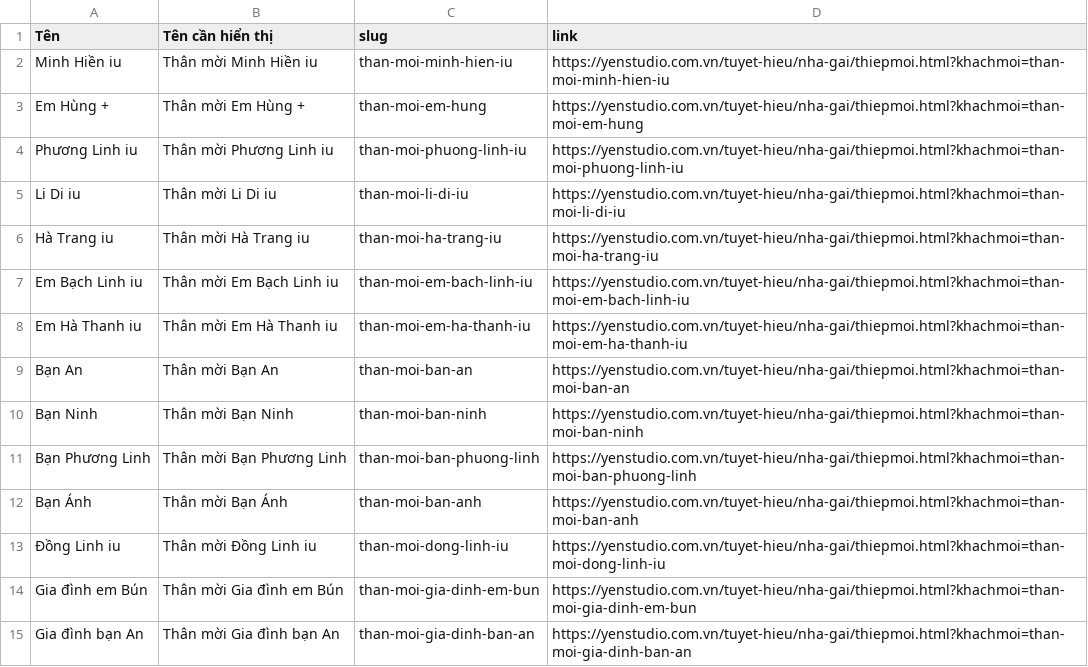
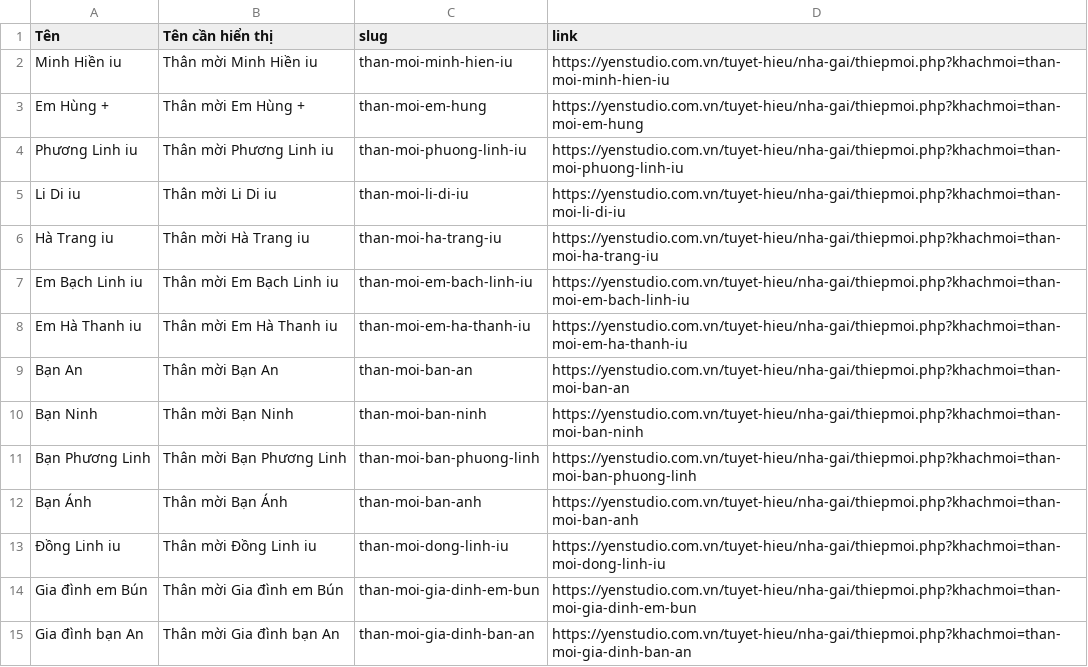
Before and after one commit to tranduythuat/tuyet-hieu, a CSV file: data/nhagai_output.csv, drawn as a sheet; only a part is shown; the diff covers the shown part only.

Commit message:
Update

```diff
--- a/data/nhagai_output.csv
+++ b/data/nhagai_output.csv
@@ -1,15 +1,15 @@
 Tên,Tên cần hiển thị,slug,link
-Minh Hiền iu,Thân mời Minh Hiền iu,than-moi-minh-hien-iu,https://yenstudio.com.vn/tuyet-hieu/nha-gai/thiepmoi.html?khachmoi=than-moi-minh-hien-iu
-Em Hùng +,Thân mời Em Hùng +,than-moi-em-hung,https://yenstudio.com.vn/tuyet-hieu/nha-gai/thiepmoi.html?khachmoi=than-moi-em-hung
-Phương Linh iu,Thân mời Phương Linh iu,than-moi-phuong-linh-iu,https://yenstudio.com.vn/tuyet-hieu/nha-gai/thiepmoi.html?khachmoi=than-moi-phuong-linh-iu
-Li Di iu,Thân mời Li Di iu,than-moi-li-di-iu,https://yenstudio.com.vn/tuyet-hieu/nha-gai/thiepmoi.html?khachmoi=than-moi-li-di-iu
-Hà Trang iu,Thân mời Hà Trang iu,than-moi-ha-trang-iu,https://yenstudio.com.vn/tuyet-hieu/nha-gai/thiepmoi.html?khachmoi=than-moi-ha-trang-iu
-Em Bạch Linh iu,Thân mời Em Bạch Linh iu,than-moi-em-bach-linh-iu,https://yenstudio.com.vn/tuyet-hieu/nha-gai/thiepmoi.html?khachmoi=than-moi-em-bach-linh-iu
-Em Hà Thanh iu,Thân mời Em Hà Thanh iu,than-moi-em-ha-thanh-iu,https://yenstudio.com.vn/tuyet-hieu/nha-gai/thiepmoi.html?khachmoi=than-moi-em-ha-thanh-iu
-Bạn  An,Thân mời Bạn  An,than-moi-ban-an,https://yenstudio.com.vn/tuyet-hieu/nha-gai/thiepmoi.html?khachmoi=than-moi-ban-an
-Bạn Ninh,Thân mời Bạn Ninh,than-moi-ban-ninh,https://yenstudio.com.vn/tuyet-hieu/nha-gai/thiepmoi.html?khachmoi=than-moi-ban-ninh
-Bạn Phương Linh,Thân mời Bạn Phương Linh,than-moi-ban-phuong-linh,https://yenstudio.com.vn/tuyet-hieu/nha-gai/thiepmoi.html?khachmoi=than-moi-ban-phuong-linh
-Bạn Ánh,Thân mời Bạn Ánh,than-moi-ban-anh,https://yenstudio.com.vn/tuyet-hieu/nha-gai/thiepmoi.html?khachmoi=than-moi-ban-anh
-Đồng Linh iu,Thân mời Đồng Linh iu,than-moi-dong-linh-iu,https://yenstudio.com.vn/tuyet-hieu/nha-gai/thiepmoi.html?khachmoi=than-moi-dong-linh-iu
-Gia đình em Bún,Thân mời Gia đình em Bún,than-moi-gia-dinh-em-bun,https://yenstudio.com.vn/tuyet-hieu/nha-gai/thiepmoi.html?khachmoi=than-moi-gia-dinh-em-bun
-Gia đình bạn An,Thân mời Gia đình bạn An,than-moi-gia-dinh-ban-an,https://yenstudio.com.vn/tuyet-hieu/nha-gai/thiepmoi.html?khachmoi=than-moi-gia-dinh-ban-an
+Minh Hiền iu,Thân mời Minh Hiền iu,than-moi-minh-hien-iu,https://yenstudio.com.vn/tuyet-hieu/nha-gai/thiepmoi.php?khachmoi=than-moi-minh-hien-iu
+Em Hùng +,Thân mời Em Hùng +,than-moi-em-hung,https://yenstudio.com.vn/tuyet-hieu/nha-gai/thiepmoi.php?khachmoi=than-moi-em-hung
+Phương Linh iu,Thân mời Phương Linh iu,than-moi-phuong-linh-iu,https://yenstudio.com.vn/tuyet-hieu/nha-gai/thiepmoi.php?khachmoi=than-moi-phuong-linh-iu
+Li Di iu,Thân mời Li Di iu,than-moi-li-di-iu,https://yenstudio.com.vn/tuyet-hieu/nha-gai/thiepmoi.php?khachmoi=than-moi-li-di-iu
+Hà Trang iu,Thân mời Hà Trang iu,than-moi-ha-trang-iu,https://yenstudio.com.vn/tuyet-hieu/nha-gai/thiepmoi.php?khachmoi=than-moi-ha-trang-iu
+Em Bạch Linh iu,Thân mời Em Bạch Linh iu,than-moi-em-bach-linh-iu,https://yenstudio.com.vn/tuyet-hieu/nha-gai/thiepmoi.php?khachmoi=than-moi-em-bach-linh-iu
+Em Hà Thanh iu,Thân mời Em Hà Thanh iu,than-moi-em-ha-thanh-iu,https://yenstudio.com.vn/tuyet-hieu/nha-gai/thiepmoi.php?khachmoi=than-moi-em-ha-thanh-iu
+Bạn  An,Thân mời Bạn  An,than-moi-ban-an,https://yenstudio.com.vn/tuyet-hieu/nha-gai/thiepmoi.php?khachmoi=than-moi-ban-an
+Bạn Ninh,Thân mời Bạn Ninh,than-moi-ban-ninh,https://yenstudio.com.vn/tuyet-hieu/nha-gai/thiepmoi.php?khachmoi=than-moi-ban-ninh
+Bạn Phương Linh,Thân mời Bạn Phương Linh,than-moi-ban-phuong-linh,https://yenstudio.com.vn/tuyet-hieu/nha-gai/thiepmoi.php?khachmoi=than-moi-ban-phuong-linh
+Bạn Ánh,Thân mời Bạn Ánh,than-moi-ban-anh,https://yenstudio.com.vn/tuyet-hieu/nha-gai/thiepmoi.php?khachmoi=than-moi-ban-anh
+Đồng Linh iu,Thân mời Đồng Linh iu,than-moi-dong-linh-iu,https://yenstudio.com.vn/tuyet-hieu/nha-gai/thiepmoi.php?khachmoi=than-moi-dong-linh-iu
+Gia đình em Bún,Thân mời Gia đình em Bún,than-moi-gia-dinh-em-bun,https://yenstudio.com.vn/tuyet-hieu/nha-gai/thiepmoi.php?khachmoi=than-moi-gia-dinh-em-bun
+Gia đình bạn An,Thân mời Gia đình bạn An,than-moi-gia-dinh-ban-an,https://yenstudio.com.vn/tuyet-hieu/nha-gai/thiepmoi.php?khachmoi=than-moi-gia-dinh-ban-an
```
Also changed, not shown: 32 edited cells elsewhere in this file.
